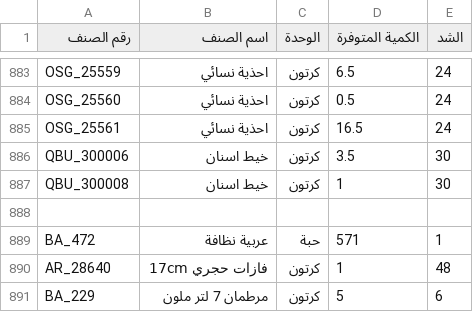
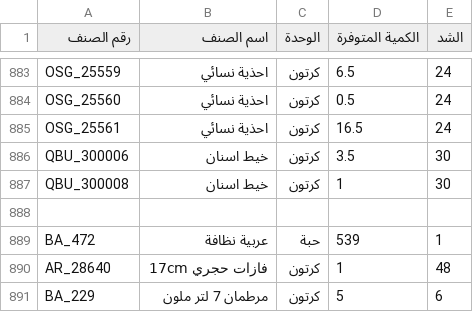
Before and after one commit to al-hzmi/inventory-system, a TSV file: data/jeddah.tsv, drawn as a sheet; only a part is shown, gaps mark what is left out.

Commit message:
admin: import data/jeddah.tsv and update inventory timestamp

```diff
--- a/data/jeddah.tsv
+++ b/data/jeddah.tsv
@@ -888,3 +888,3 @@ QBU_300008	خيط اسنان	كرتون	1	30
 							
-BA_472	عربية نظافة	حبة	571	1			
+BA_472	عربية نظافة	حبة	539	1			
 AR_28640	فازات حجري 17cm	كرتون	1	48			
```
Also changed, not shown: 1 other file.
